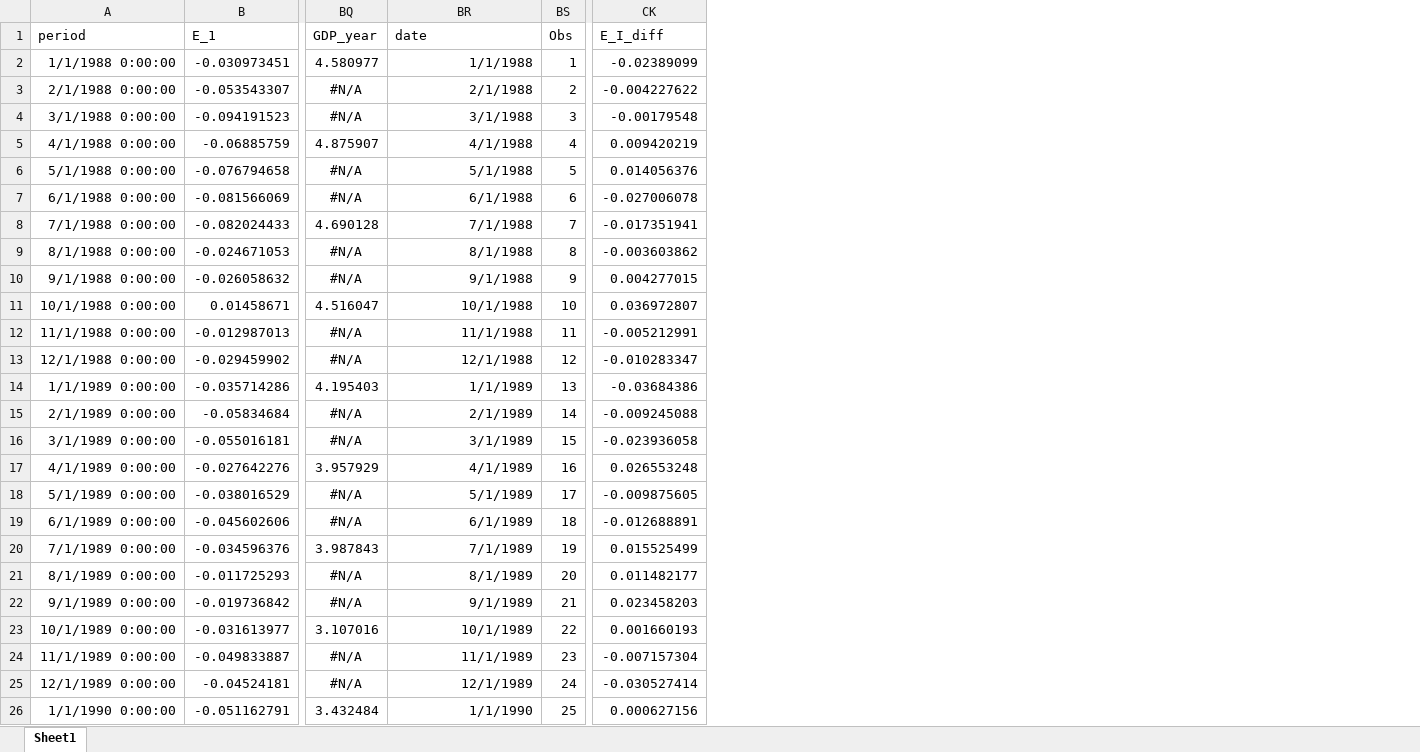
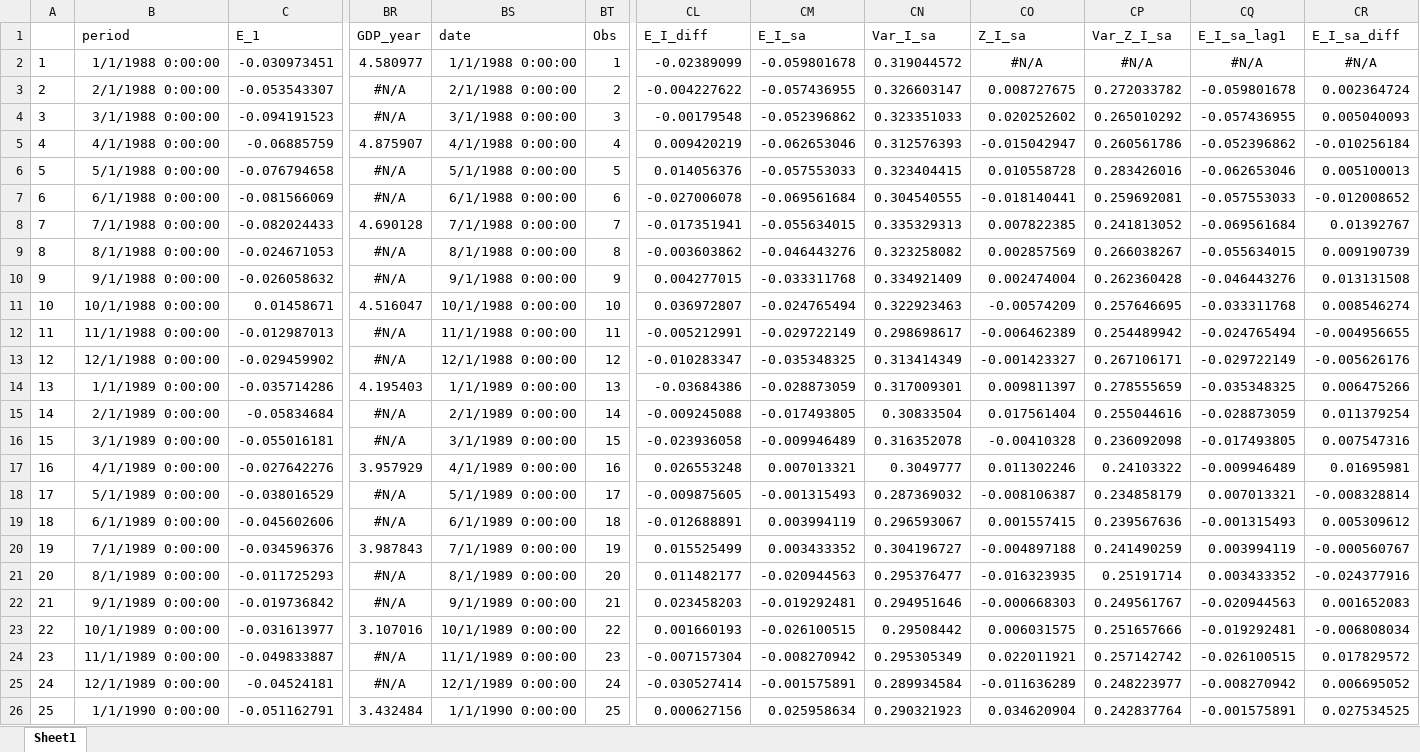
Before and after one commit to fabricevb/Master-Thesis, an Excel workbook: Datasets/RS975_not_sa.xlsx, sheet Sheet1, drawn as a sheet; only a part is shown, gaps mark what is left out; values as stored, in another font and other column widths than the file's, no borders; addresses are those after the commit; the diff covers the shown part only; the diff names each change by its address in the sheet, - before the commit and + after, or states it on an @@ line.

```diff
--- a/Datasets/RS975_not_sa.xlsx (sheet Sheet1)
+++ b/Datasets/RS975_not_sa.xlsx (sheet Sheet1)
+column A, rows 2-26: 1 | 2 | 3 | 4 | 5 | 6 | 7 | 8 | 9 | 10 | 11 | 12 | 13 | 14 | 15 | 16 | 17 | 18 | 19 | 20 | 21 | 22 | 23 | 24 | 25
+column CM (E_I_sa), rows 2-26: -0.059801678 | -0.057436955 | -0.052396862 | -0.062653046 | -0.057553033 | -0.069561684 | -0.055634015 | -0.046443276 | -0.033311768 | -0.024765494 | -0.029722149 | -0.035348325 | -0.028873059 | -0.017493805 | -0.009946489 | 0.007013321 | -0.001315493 | 0.003994119 | 0.003433352 | -0.020944563 | -0.019292481 | -0.026100515 | -0.008270942 | -0.001575891 | 0.025958634
+column CN (Var_I_sa), rows 2-26: 0.319044572 | 0.326603147 | 0.323351033 | 0.312576393 | 0.323404415 | 0.304540555 | 0.335329313 | 0.323258082 | 0.334921409 | 0.322923463 | 0.298698617 | 0.313414349 | 0.317009301 | 0.30833504 | 0.316352078 | 0.3049777 | 0.287369032 | 0.296593067 | 0.304196727 | 0.295376477 | 0.294951646 | 0.29508442 | 0.295305349 | 0.289934584 | 0.290321923
+column CO (Z_I_sa), rows 2-26: #N/A | 0.008727675 | 0.020252602 | -0.015042947 | 0.010558728 | -0.018140441 | 0.007822385 | 0.002857569 | 0.002474004 | -0.00574209 | -0.006462389 | -0.001423327 | 0.009811397 | 0.017561404 | -0.00410328 | 0.011302246 | -0.008106387 | 0.001557415 | -0.004897188 | -0.016323935 | -0.000668303 | 0.006031575 | 0.022011921 | -0.011636289 | 0.034620904
+column CP (Var_Z_I_sa), rows 2-26: #N/A | 0.272033782 | 0.265010292 | 0.260561786 | 0.283426016 | 0.259692081 | 0.241813052 | 0.266038267 | 0.262360428 | 0.257646695 | 0.254489942 | 0.267106171 | 0.278555659 | 0.255044616 | 0.236092098 | 0.24103322 | 0.234858179 | 0.239567636 | 0.241490259 | 0.25191714 | 0.249561767 | 0.251657666 | 0.257142742 | 0.248223977 | 0.242837764
+column CQ (E_I_sa_lag1), rows 2-26: #N/A | -0.059801678 | -0.057436955 | -0.052396862 | -0.062653046 | -0.057553033 | -0.069561684 | -0.055634015 | -0.046443276 | -0.033311768 | -0.024765494 | -0.029722149 | -0.035348325 | -0.028873059 | -0.017493805 | -0.009946489 | 0.007013321 | -0.001315493 | 0.003994119 | 0.003433352 | -0.020944563 | -0.019292481 | -0.026100515 | -0.008270942 | -0.001575891
+column CR (E_I_sa_diff), rows 2-26: #N/A | 0.002364724 | 0.005040093 | -0.010256184 | 0.005100013 | -0.012008652 | 0.01392767 | 0.009190739 | 0.013131508 | 0.008546274 | -0.004956655 | -0.005626176 | 0.006475266 | 0.011379254 | 0.007547316 | 0.01695981 | -0.008328814 | 0.005309612 | -0.000560767 | -0.024377916 | 0.001652083 | -0.006808034 | 0.017829572 | 0.006695052 | 0.027534525
-BS2 (date): 1/1/1988
+BS2 (date): 1/1/1988 0:00:00
-BS3 (date): 2/1/1988
+BS3 (date): 2/1/1988 0:00:00
-BS4 (date): 3/1/1988
+BS4 (date): 3/1/1988 0:00:00
-BS5 (date): 4/1/1988
+BS5 (date): 4/1/1988 0:00:00
-BS6 (date): 5/1/1988
+BS6 (date): 5/1/1988 0:00:00
-BS7 (date): 6/1/1988
+BS7 (date): 6/1/1988 0:00:00
-BS8 (date): 7/1/1988
+BS8 (date): 7/1/1988 0:00:00
-BS9 (date): 8/1/1988
+BS9 (date): 8/1/1988 0:00:00
-BS10 (date): 9/1/1988
+BS10 (date): 9/1/1988 0:00:00
-BS11 (date): 10/1/1988
+BS11 (date): 10/1/1988 0:00:00
-BS12 (date): 11/1/1988
+BS12 (date): 11/1/1988 0:00:00
-BS13 (date): 12/1/1988
+BS13 (date): 12/1/1988 0:00:00
-BS14 (date): 1/1/1989
+BS14 (date): 1/1/1989 0:00:00
-BS15 (date): 2/1/1989
+BS15 (date): 2/1/1989 0:00:00
-BS16 (date): 3/1/1989
+BS16 (date): 3/1/1989 0:00:00
-BS17 (date): 4/1/1989
+BS17 (date): 4/1/1989 0:00:00
-BS18 (date): 5/1/1989
+BS18 (date): 5/1/1989 0:00:00
-BS19 (date): 6/1/1989
+BS19 (date): 6/1/1989 0:00:00
-BS20 (date): 7/1/1989
+BS20 (date): 7/1/1989 0:00:00
-BS21 (date): 8/1/1989
+BS21 (date): 8/1/1989 0:00:00
-BS22 (date): 9/1/1989
+BS22 (date): 9/1/1989 0:00:00
-BS23 (date): 10/1/1989
+BS23 (date): 10/1/1989 0:00:00
-BS24 (date): 11/1/1989
+BS24 (date): 11/1/1989 0:00:00
-BS25 (date): 12/1/1989
+BS25 (date): 12/1/1989 0:00:00
-BS26 (date): 1/1/1990
+BS26 (date): 1/1/1990 0:00:00
```
Also changed, not shown: 347 edited cells elsewhere in this sheet, 3 other files.
